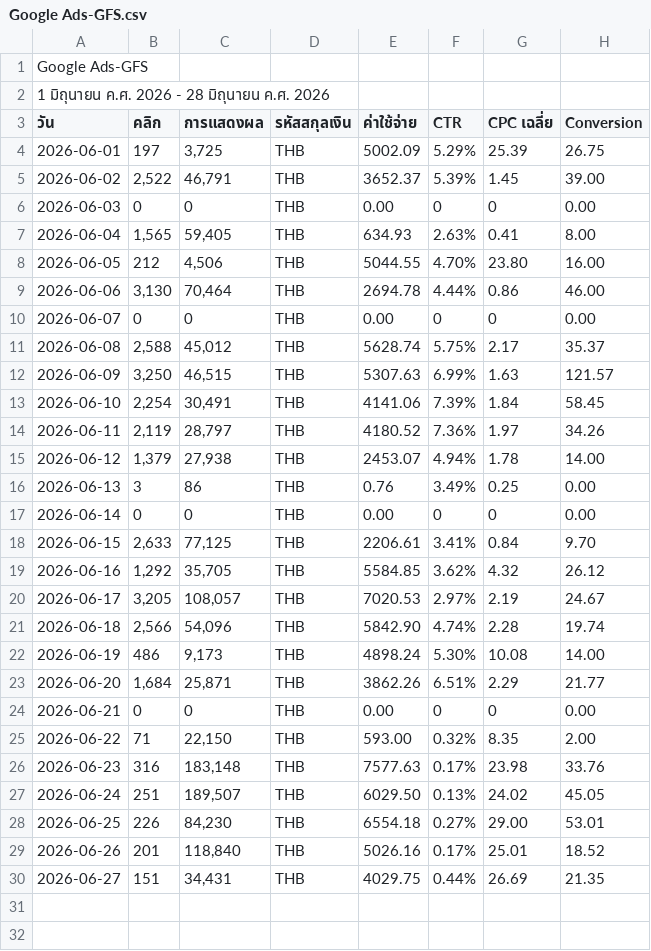
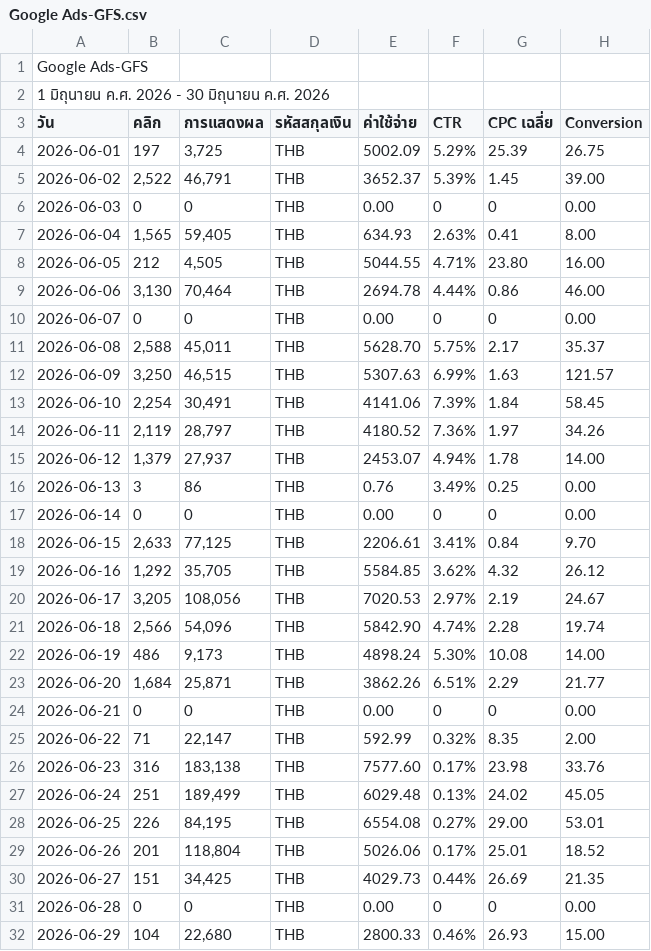
Before and after one commit to solar-film/mkt, a CSV file: Google Ads/Google Ads-GFS.csv, drawn as a sheet; only a part is shown; the diff covers the shown part only.

```diff
--- a/Google Ads/Google Ads-GFS.csv
+++ b/Google Ads/Google Ads-GFS.csv
@@ -1,3 +1,3 @@
 Google Ads-GFS
-1 มิถุนายน ค.ศ. 2026 - 28 มิถุนายน ค.ศ. 2026
+1 มิถุนายน ค.ศ. 2026 - 30 มิถุนายน ค.ศ. 2026
 วัน,คลิก,การแสดงผล,รหัสสกุลเงิน,ค่าใช้จ่าย,CTR,CPC เฉลี่ย,Conversion
@@ -7,6 +7,6 @@ Google Ads-GFS
 2026-06-04,"1,565","59,405",THB,634.93,2.63%,0.41,8.00
-2026-06-05,212,"4,506",THB,5044.55,4.70%,23.80,16.00
+2026-06-05,212,"4,505",THB,5044.55,4.71%,23.80,16.00
 2026-06-06,"3,130","70,464",THB,2694.78,4.44%,0.86,46.00
 2026-06-07,0,0,THB,0.00,0,0,0.00
-2026-06-08,"2,588","45,012",THB,5628.74,5.75%,2.17,35.37
+2026-06-08,"2,588","45,011",THB,5628.70,5.75%,2.17,35.37
 2026-06-09,"3,250","46,515",THB,5307.63,6.99%,1.63,121.57
@@ -14,3 +14,3 @@ Google Ads-GFS
 2026-06-11,"2,119","28,797",THB,4180.52,7.36%,1.97,34.26
-2026-06-12,"1,379","27,938",THB,2453.07,4.94%,1.78,14.00
+2026-06-12,"1,379","27,937",THB,2453.07,4.94%,1.78,14.00
 2026-06-13,3,86,THB,0.76,3.49%,0.25,0.00
@@ -19,3 +19,3 @@ Google Ads-GFS
 2026-06-16,"1,292","35,705",THB,5584.85,3.62%,4.32,26.12
-2026-06-17,"3,205","108,057",THB,7020.53,2.97%,2.19,24.67
+2026-06-17,"3,205","108,056",THB,7020.53,2.97%,2.19,24.67
 2026-06-18,"2,566","54,096",THB,5842.90,4.74%,2.28,19.74
@@ -24,7 +24,9 @@ Google Ads-GFS
 2026-06-21,0,0,THB,0.00,0,0,0.00
-2026-06-22,71,"22,150",THB,593.00,0.32%,8.35,2.00
-2026-06-23,316,"183,148",THB,7577.63,0.17%,23.98,33.76
-2026-06-24,251,"189,507",THB,6029.50,0.13%,24.02,45.05
-2026-06-25,226,"84,230",THB,6554.18,0.27%,29.00,53.01
-2026-06-26,201,"118,840",THB,5026.16,0.17%,25.01,18.52
-2026-06-27,151,"34,431",THB,4029.75,0.44%,26.69,21.35
+2026-06-22,71,"22,147",THB,592.99,0.32%,8.35,2.00
+2026-06-23,316,"183,138",THB,7577.60,0.17%,23.98,33.76
+2026-06-24,251,"189,499",THB,6029.48,0.13%,24.02,45.05
+2026-06-25,226,"84,195",THB,6554.08,0.27%,29.00,53.01
+2026-06-26,201,"118,804",THB,5026.06,0.17%,25.01,18.52
+2026-06-27,151,"34,425",THB,4029.73,0.44%,26.69,21.35
+2026-06-28,0,0,THB,0.00,0,0,0.00
+2026-06-29,104,"22,680",THB,2800.33,0.46%,26.93,15.00
```
Also changed, not shown: 1 added row elsewhere in this file, Google Ads/Googel_Ads_CAR.csv, Google Ads/Googel_Ads_MHL.csv, 1 other file.
